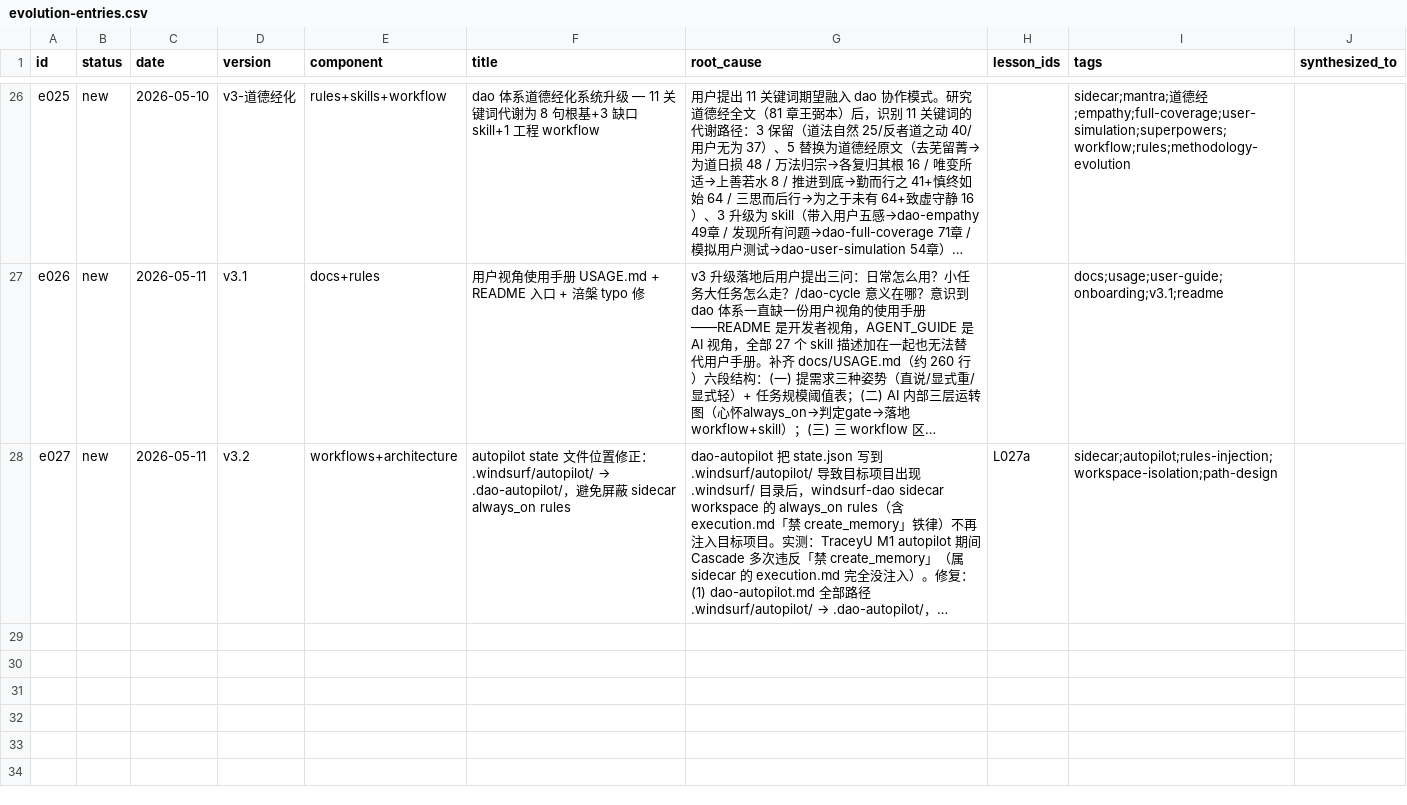
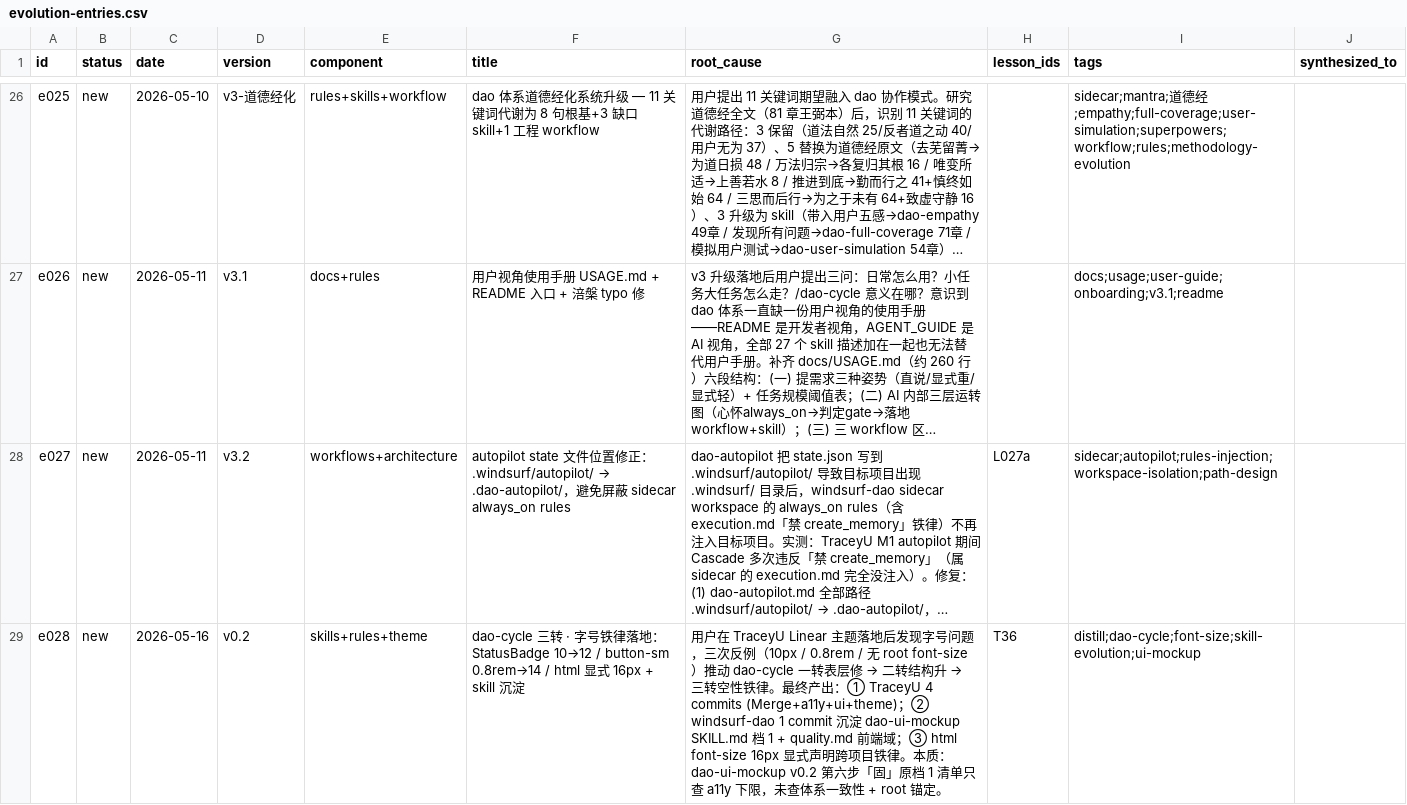
Before and after one commit to thoerwink8/windsurf-dao, a CSV file: data/evolution-entries.csv, drawn as a sheet; only a part is shown, gaps mark what is left out; long unchanged cells end in …; the diff names each change by its address in the sheet, - before the commit and + after, or states it on an @@ line.

Commit message:
﻿docs(distill): T36 + e028 沉淀 dao-cycle 字号铁律全过程
dao-distill 产物（用户 2026-05-16 拍板）：

evolution-entries.csv +e028:
dao-cycle 三转 字号铁律落地：StatusBadge 10→12 / button-sm 0.8rem→14 / html 显式 16px + skill 沉淀

evolution-lessons.csv +T36:
UI 决策必走实地验证（chrome MCP/playwright），禁理论估算（rem×16）。
字号体系：html font-size 显式 16px / 禁 text-[<12px] / 禁 Tailwind step 序列外任意值

dao-ui-mockup/SKILL.md 第六步加「验证铁律 · 眼见为实」前置段：
UI 决策禁 calculator 思维，必跑 chrome MCP/playwright 量 computed style。

实战见证：TraceyU 主题落地后用户反例三连击推动 dao-cycle 一转表层修 → 二转结构升 → 三转空性铁律。

```diff
--- a/data/evolution-entries.csv
+++ b/data/evolution-entries.csv
+row 29: e028 | new | 2026-05-16 | v0.2 | skills+rules+theme | dao-cycle 三转 · 字号铁律落地：StatusBadge 10→12 / button-sm 0.8rem→14 / html 显式 16px + skill 沉淀 | 用户在 TraceyU Linear 主题落地后发现字号问题，三次反例（10px / 0.8rem / 无 root font-size）推动 dao-cycle 一转表层修 → 二转结构升 → 三转空性铁律。最终产出：① TraceyU 4 commits (Merge+a11y+ui+theme)；② windsurf-dao 1 commit 沉淀 dao-ui-mockup SKILL.md 档 1 + quality.md 前端域；③ html font-size 16px 显式声明跨项目铁律。本质：dao-ui-mockup v0.2 第六步「固」原档 1 清单只查 a11y 下限，未查体系一致性 + root 锚定。 | T36 | distill;dao-cycle;font-size;skill-evolution;ui-mockup
```
Also changed, not shown: data/evolution-lessons.csv, 1 other file.
